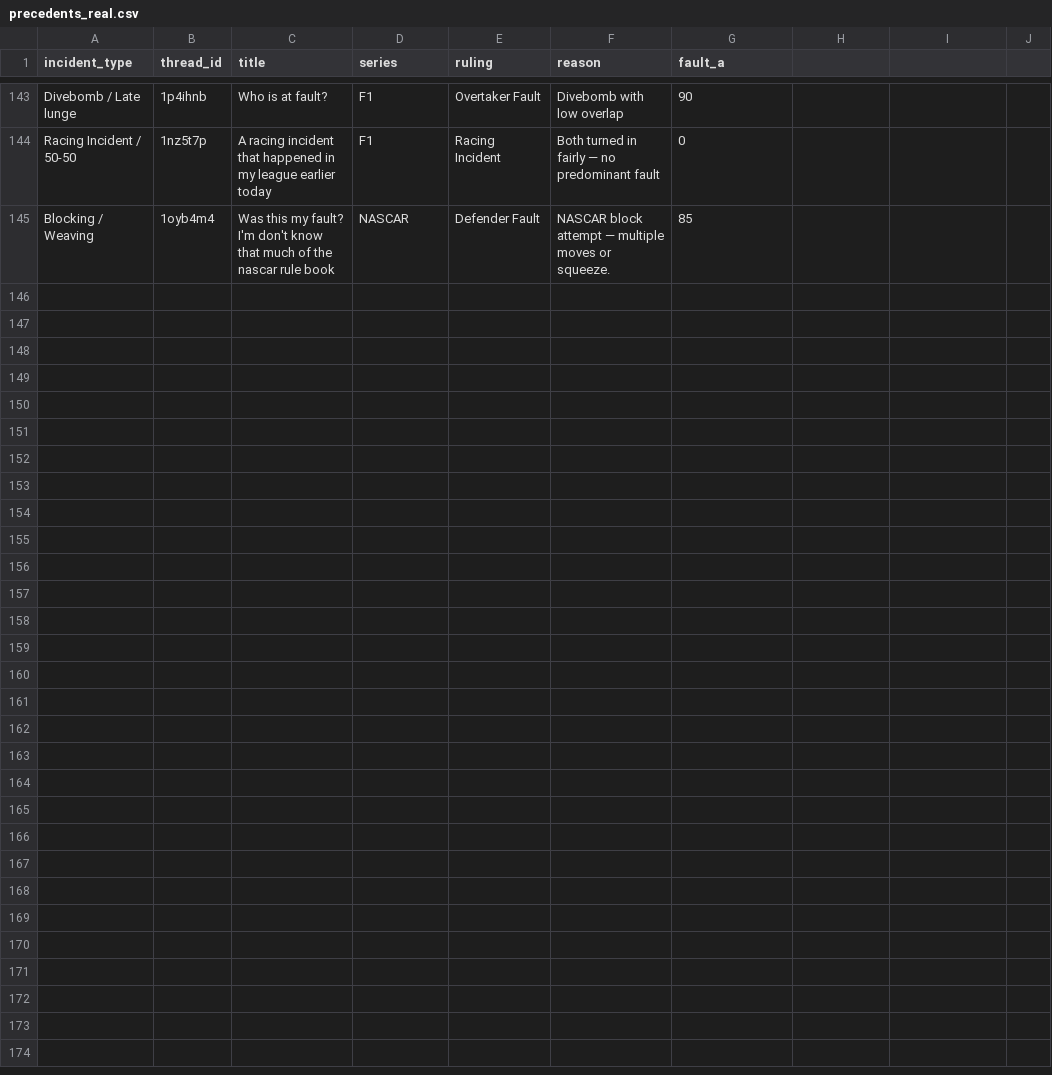
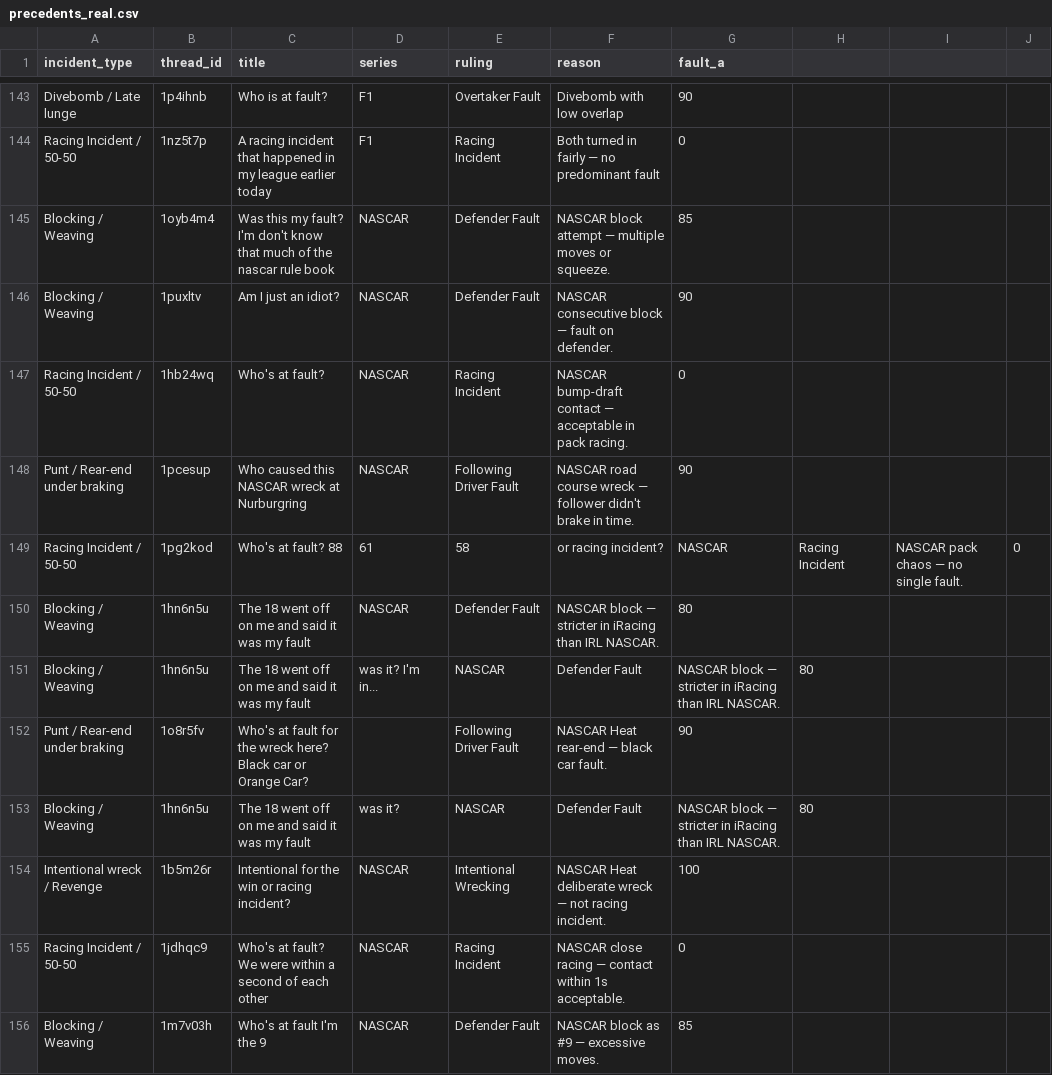
Before and after one commit to eggimann547/thesimracingstewardsV3, a CSV file: public/precedents_real.csv, drawn as a sheet; only a part is shown, gaps mark what is left out; the diff covers the shown part only.

Commit message:
Update precedents_real.csv

```diff
--- a/public/precedents_real.csv
+++ b/public/precedents_real.csv
@@ -145 +145,12 @@ Racing Incident / 50-50,1nz5t7p,A racing incident that happened in my league ear
 Blocking / Weaving,1oyb4m4,Was this my fault? I'm don't know that much of the nascar rule book,NASCAR,Defender Fault,NASCAR block attempt — multiple moves or squeeze.,85
+Blocking / Weaving,1puxltv,Am I just an idiot?,NASCAR,Defender Fault,NASCAR consecutive block — fault on defender.,90
+Racing Incident / 50-50,1hb24wq,Who's at fault?,NASCAR,Racing Incident,NASCAR bump-draft contact — acceptable in pack racing.,0
+Punt / Rear-end under braking,1pcesup,Who caused this NASCAR wreck at Nurburgring,NASCAR,Following Driver Fault,NASCAR road course wreck — follower didn't brake in time.,90
+Racing Incident / 50-50,1pg2kod,Who's at fault? 88, 61, 58, or racing incident?,NASCAR,Racing Incident,NASCAR pack chaos — no single fault.,0
+Blocking / Weaving,1hn6n5u,The 18 went off on me and said it was my fault,NASCAR,Defender Fault,NASCAR block — stricter in iRacing than IRL NASCAR.,80
+Blocking / Weaving,1hn6n5u,The 18 went off on me and said it was my fault, was it? I'm in...,NASCAR,Defender Fault,NASCAR block — stricter in iRacing than IRL NASCAR.,80
+Punt / Rear-end under braking,1o8r5fv,Who's at fault for the wreck here? Black car or Orange Car?,,Following Driver Fault,NASCAR Heat rear-end — black car fault.,90
+Blocking / Weaving,1hn6n5u,The 18 went off on me and said it was my fault, was it?,NASCAR,Defender Fault,NASCAR block — stricter in iRacing than IRL NASCAR.,80
+Intentional wreck / Revenge,1b5m26r,Intentional for the win or racing incident?,NASCAR,Intentional Wrecking,NASCAR Heat deliberate wreck — not racing incident.,100
+Racing Incident / 50-50,1jdhqc9,Who's at fault? We were within a second of each other,NASCAR,Racing Incident,NASCAR close racing — contact within 1s acceptable.,0
+Blocking / Weaving,1m7v03h,Who's at fault I'm the 9,NASCAR,Defender Fault,NASCAR block as #9 — excessive moves.,85
```
Also changed, not shown: 10 added rows elsewhere in this file.
